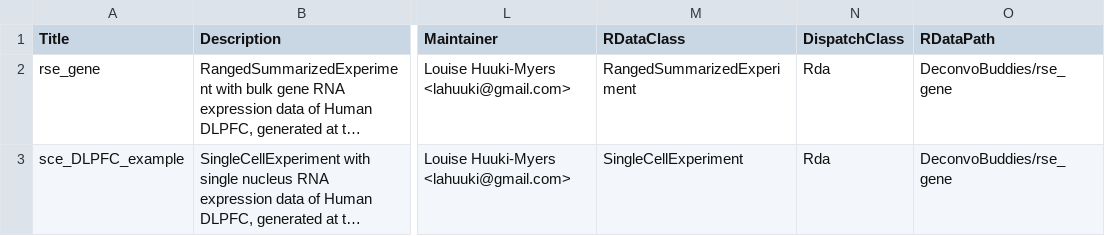
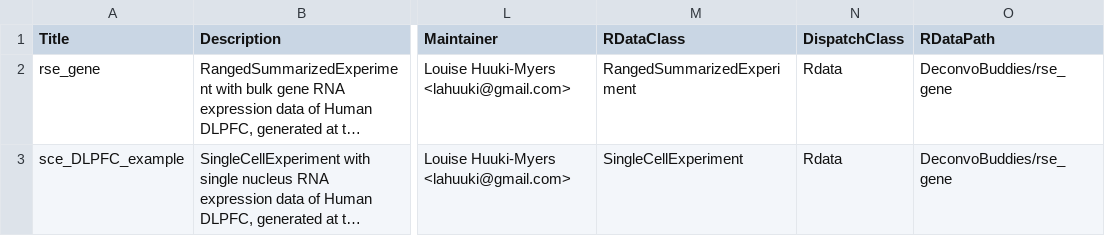
Before and after one commit to bioc/DeconvoBuddies, a CSV file: inst/extdata/metadata.csv, drawn as a sheet; only a part is shown, gaps mark what is left out; long unchanged cells end in …; the diff names each change by its address in the sheet, - before the commit and + after, or states it on an @@ line.

Commit message:
Update DispatchClass to Rdata

```diff
--- a/inst/extdata/metadata.csv
+++ b/inst/extdata/metadata.csv
-N2:N3 (DispatchClass): Rda
+N2:N3 (DispatchClass): Rdata
```
